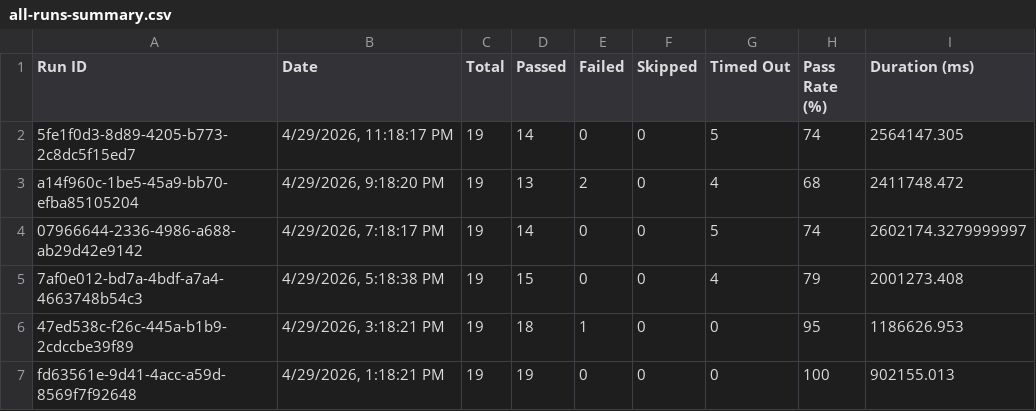
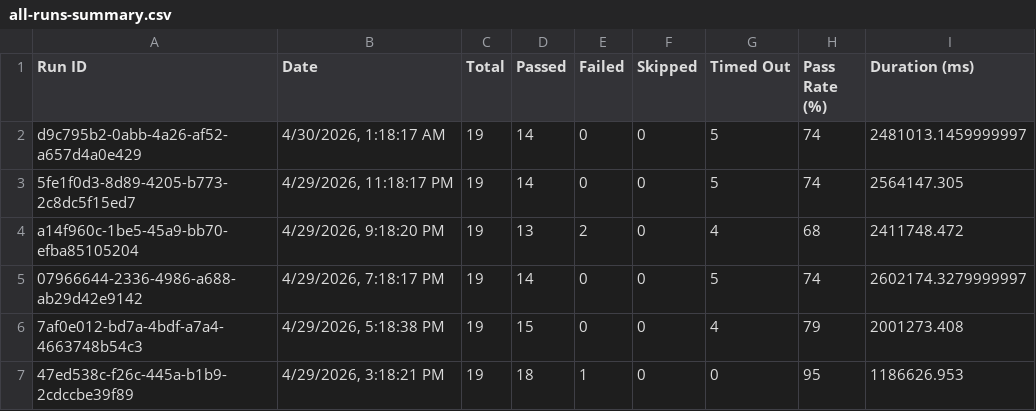
Before and after one commit to saira-uwc/asksam-automation-new, a CSV file: docs/exports/all-runs-summary.csv, drawn as a sheet; only a part is shown; the shorter side is filled out with more unchanged rows; the diff names each change by its address in the sheet, - before the commit and + after, or states it on an @@ line.

```diff
--- a/docs/exports/all-runs-summary.csv
+++ b/docs/exports/all-runs-summary.csv
+row 2: d9c795b2-0abb-4a26-af52-a657d4a0e429 | 4/30/2026, 1:18:17 AM | 19 | 14 | 0 | 0 | 5 | 74 | 2481013.1459999997
```
Also changed, not shown: docs/exports/current-run.csv, 23 other files.
